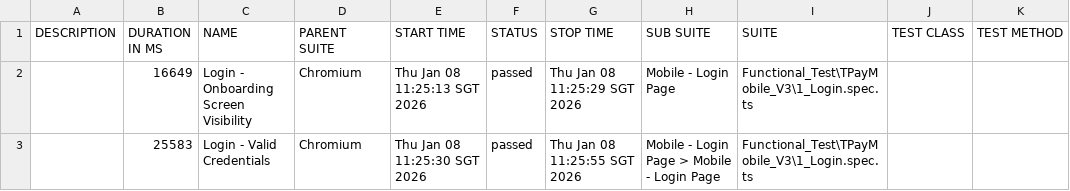
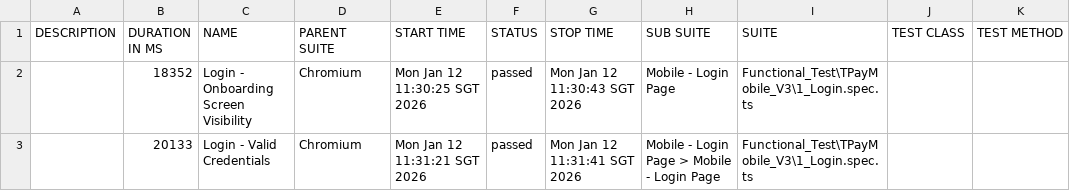
Before and after one commit to jmendozaqa24/TraxionPay-V3, a CSV file: data/suites.csv, drawn as a sheet.

```diff
--- a/data/suites.csv
+++ b/data/suites.csv
@@ -1,3 +1,3 @@
 "DESCRIPTION","DURATION IN MS","NAME","PARENT SUITE","START TIME","STATUS","STOP TIME","SUB SUITE","SUITE","TEST CLASS","TEST METHOD"
-"","16649","Login - Onboarding Screen Visibility","Chromium","Thu Jan 08 11:25:13 SGT 2026","passed","Thu Jan 08 11:25:29 SGT 2026","Mobile - Login Page","Functional_Test\TPayMobile_V3\1_Login.spec.ts","",""
-"","25583","Login - Valid Credentials","Chromium","Thu Jan 08 11:25:30 SGT 2026","passed","Thu Jan 08 11:25:55 SGT 2026","Mobile - Login Page > Mobile - Login Page","Functional_Test\TPayMobile_V3\1_Login.spec.ts","",""
+"","18352","Login - Onboarding Screen Visibility","Chromium","Mon Jan 12 11:30:25 SGT 2026","passed","Mon Jan 12 11:30:43 SGT 2026","Mobile - Login Page","Functional_Test\TPayMobile_V3\1_Login.spec.ts","",""
+"","20133","Login - Valid Credentials","Chromium","Mon Jan 12 11:31:21 SGT 2026","passed","Mon Jan 12 11:31:41 SGT 2026","Mobile - Login Page > Mobile - Login Page","Functional_Test\TPayMobile_V3\1_Login.spec.ts","",""
```
Also changed, not shown: 28 other files.
